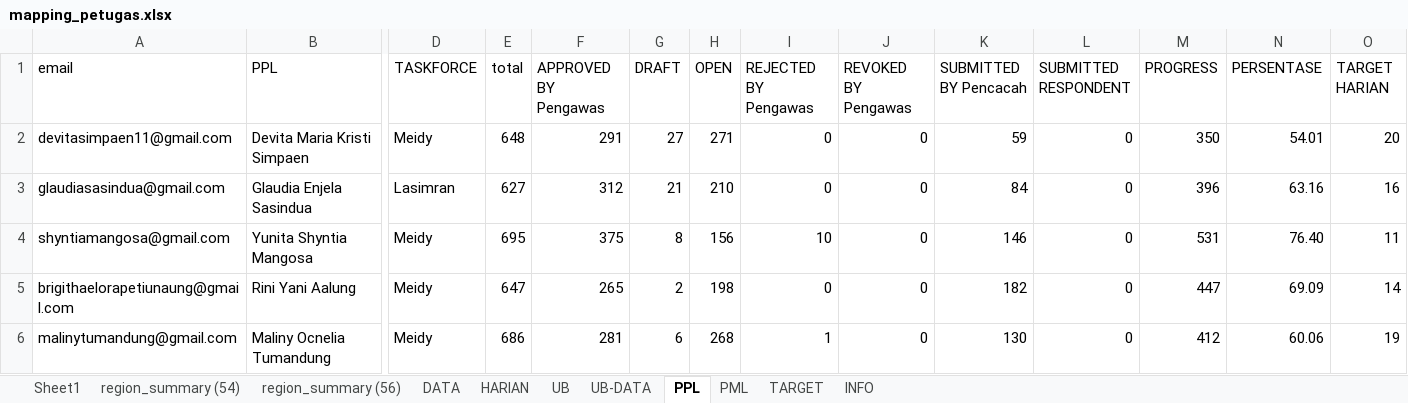
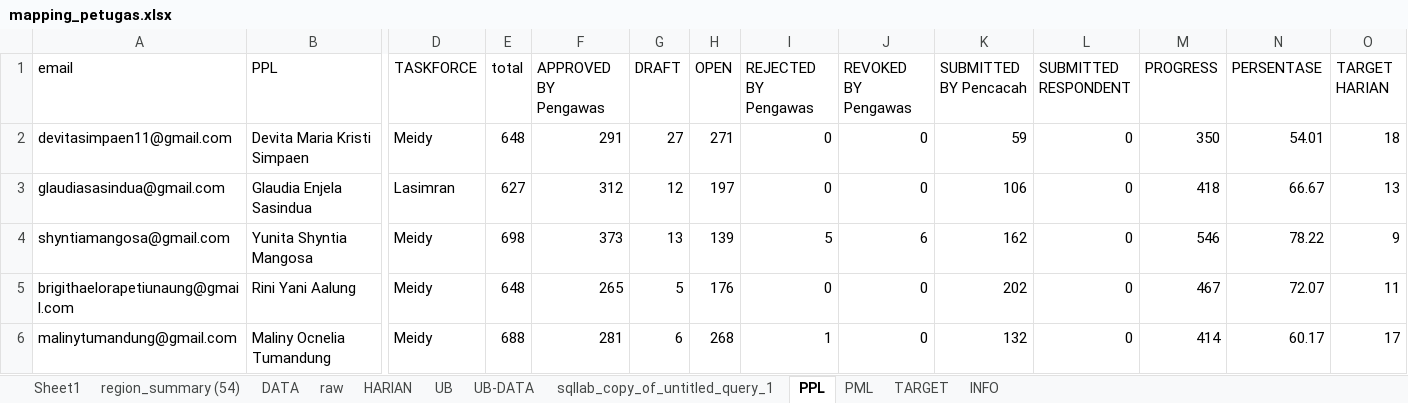
Before and after one commit to gaberielmanalu931/dashboard-petugas, an Excel workbook: mapping_petugas.xlsx, sheet PPL, drawn as a sheet; only a part is shown, gaps mark what is left out; values as stored, in another font and other column widths than the file's, no borders; the diff covers the shown part only; the diff names each change by its address in the sheet, - before the commit and + after, or states it on an @@ line.

```diff
--- a/mapping_petugas.xlsx (sheet PPL)
+++ b/mapping_petugas.xlsx (sheet PPL)
-sheet tab: region_summary (56)
+sheet tab: raw
+sheet tab: sqllab_copy_of_untitled_query_1
-O2 (TARGET HARIAN): 20
+O2 (TARGET HARIAN): 18
-G3 (DRAFT): 21
+G3 (DRAFT): 12
-H3 (OPEN): 210
+H3 (OPEN): 197
-K3 (SUBMITTED BY Pencacah): 84
+K3 (SUBMITTED BY Pencacah): 106
-M3 (PROGRESS): 396
+M3 (PROGRESS): 418
-N3 (PERSENTASE): 63.16
+N3 (PERSENTASE): 66.67
-O3 (TARGET HARIAN): 16
+O3 (TARGET HARIAN): 13
-E4 (total): 695
+E4 (total): 698
-F4 (APPROVED BY Pengawas): 375
+F4 (APPROVED BY Pengawas): 373
-G4 (DRAFT): 8
+G4 (DRAFT): 13
-H4 (OPEN): 156
+H4 (OPEN): 139
-I4 (REJECTED BY Pengawas): 10
+I4 (REJECTED BY Pengawas): 5
-J4 (REVOKED BY Pengawas): 0
+J4 (REVOKED BY Pengawas): 6
-K4 (SUBMITTED BY Pencacah): 146
+K4 (SUBMITTED BY Pencacah): 162
-M4 (PROGRESS): 531
+M4 (PROGRESS): 546
-N4 (PERSENTASE): 76.40
+N4 (PERSENTASE): 78.22
-O4 (TARGET HARIAN): 11
+O4 (TARGET HARIAN): 9
-E5 (total): 647
+E5 (total): 648
-G5 (DRAFT): 2
+G5 (DRAFT): 5
-H5 (OPEN): 198
+H5 (OPEN): 176
-K5 (SUBMITTED BY Pencacah): 182
+K5 (SUBMITTED BY Pencacah): 202
-M5 (PROGRESS): 447
+M5 (PROGRESS): 467
-N5 (PERSENTASE): 69.09
+N5 (PERSENTASE): 72.07
-O5 (TARGET HARIAN): 14
+O5 (TARGET HARIAN): 11
-E6 (total): 686
+E6 (total): 688
-K6 (SUBMITTED BY Pencacah): 130
+K6 (SUBMITTED BY Pencacah): 132
-M6 (PROGRESS): 412
+M6 (PROGRESS): 414
-N6 (PERSENTASE): 60.06
+N6 (PERSENTASE): 60.17
-O6 (TARGET HARIAN): 19
+O6 (TARGET HARIAN): 17
```
Also changed, not shown: 979 edited cells and cell formats elsewhere in this sheet, sheet DATA, sheet HARIAN, sheet PML, sheet INFO, formulas that keep their value.
